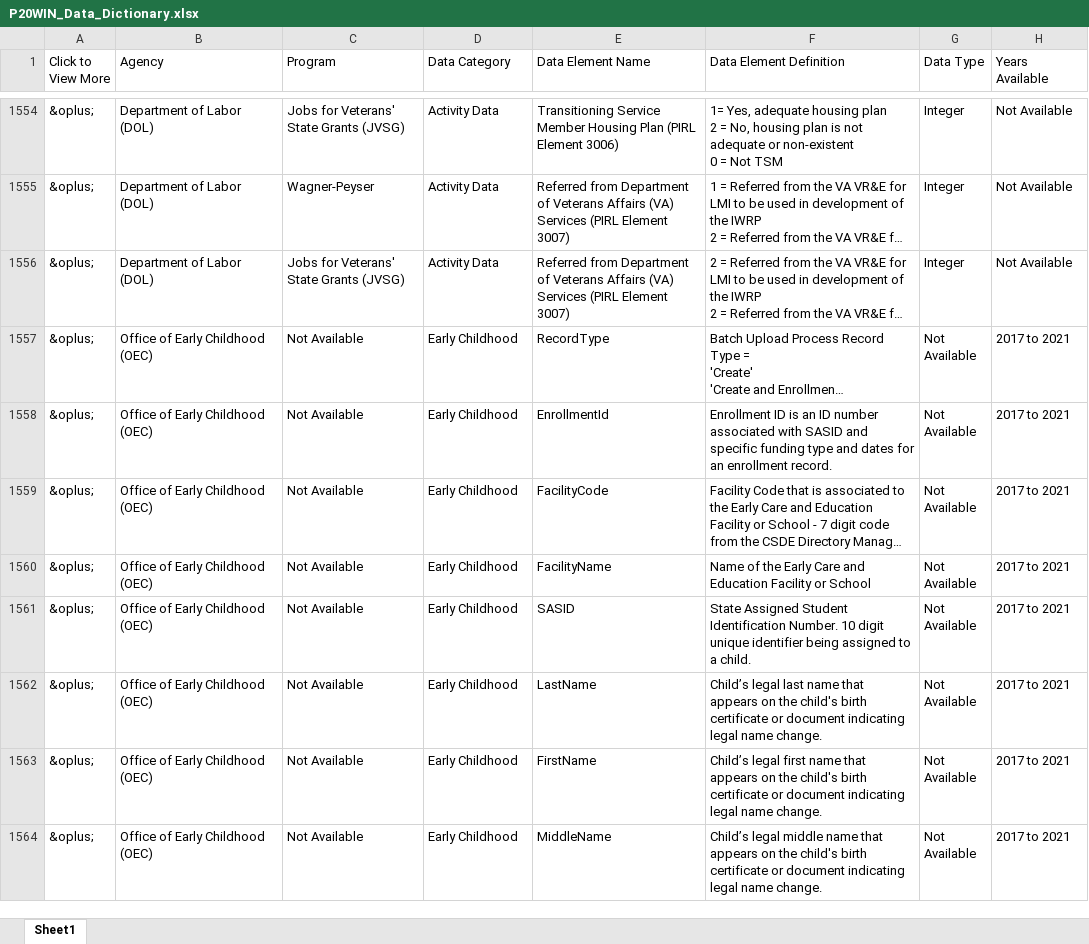
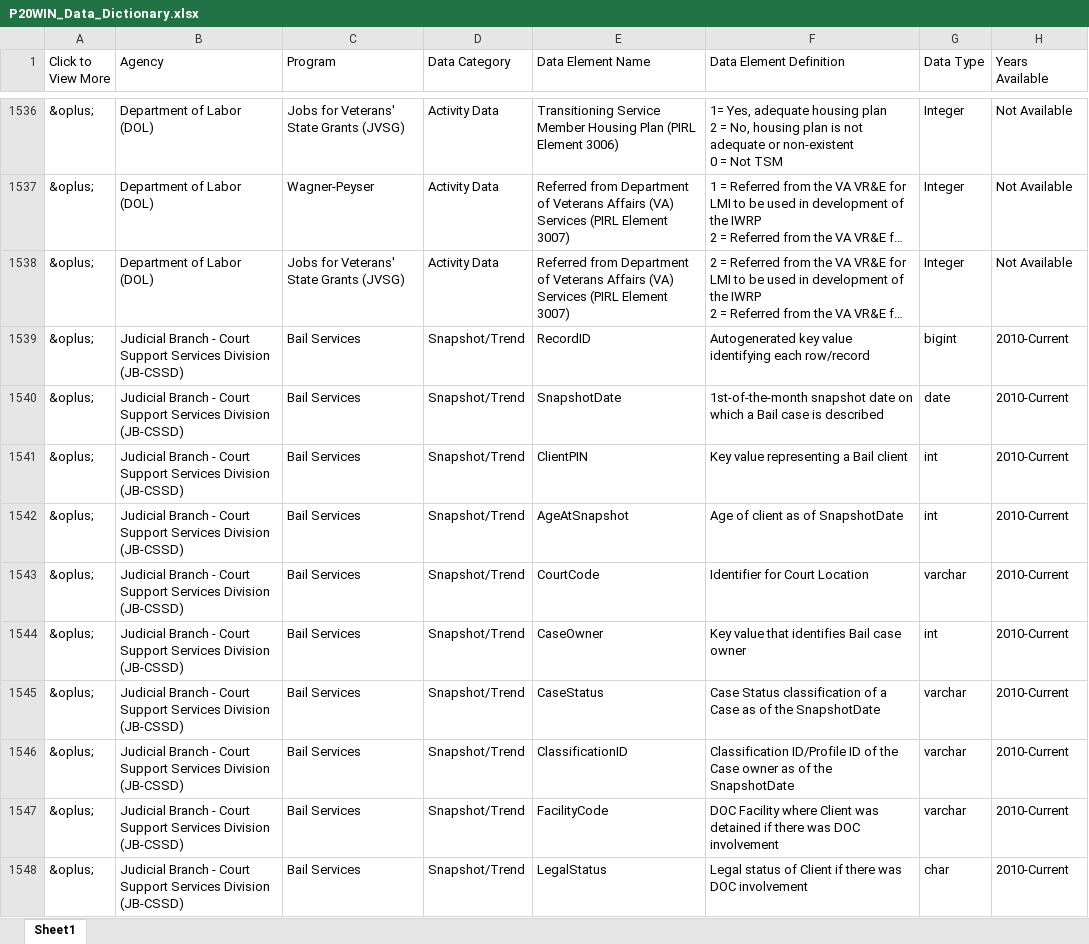
Before and after one commit to P20-WIN/Data-Dictionaries, an Excel workbook: P20 WIN Data Dictionary/P20WIN_Data_Dictionary.xlsx, sheet Sheet1, drawn as a sheet; only a part is shown, gaps mark what is left out; the shorter side is filled out with more unchanged rows; long unchanged cells end in …; values as stored, in another font and other column widths than the file's, no borders; the diff covers the shown part only; the diff names each change by its address in the sheet, - before the commit and + after, or states it on an @@ line.

```diff
--- a/P20 WIN Data Dictionary/P20WIN_Data_Dictionary.xlsx (sheet Sheet1)
+++ b/P20 WIN Data Dictionary/P20WIN_Data_Dictionary.xlsx (sheet Sheet1)
+row 1539: &oplus; | Judicial Branch - Court Support Services Division (JB-CSSD) | Bail Services | Snapshot/Trend | RecordID | Autogenerated key value identifying each row/record | bigint | 2010-Current
+row 1540: &oplus; | Judicial Branch - Court Support Services Division (JB-CSSD) | Bail Services | Snapshot/Trend | SnapshotDate | 1st-of-the-month snapshot date on which a Bail case is described | date | 2010-Current
+row 1541: &oplus; | Judicial Branch - Court Support Services Division (JB-CSSD) | Bail Services | Snapshot/Trend | ClientPIN | Key value representing a Bail client | int | 2010-Current
+row 1542: &oplus; | Judicial Branch - Court Support Services Division (JB-CSSD) | Bail Services | Snapshot/Trend | AgeAtSnapshot | Age of client as of SnapshotDate | int | 2010-Current
+row 1543: &oplus; | Judicial Branch - Court Support Services Division (JB-CSSD) | Bail Services | Snapshot/Trend | CourtCode | Identifier for Court Location | varchar | 2010-Current
+row 1544: &oplus; | Judicial Branch - Court Support Services Division (JB-CSSD) | Bail Services | Snapshot/Trend | CaseOwner | Key value that identifies Bail case owner | int | 2010-Current
+row 1545: &oplus; | Judicial Branch - Court Support Services Division (JB-CSSD) | Bail Services | Snapshot/Trend | CaseStatus | Case Status classification of a Case as of the SnapshotDate | varchar | 2010-Current
+row 1546: &oplus; | Judicial Branch - Court Support Services Division (JB-CSSD) | Bail Services | Snapshot/Trend | ClassificationID | Classification ID/Profile ID of the Case owner as of the SnapshotDate | varchar | 2010-Current
+row 1547: &oplus; | Judicial Branch - Court Support Services Division (JB-CSSD) | Bail Services | Snapshot/Trend | FacilityCode | DOC Facility where Client was detained if there was DOC involvement | varchar | 2010-Current
+row 1548: &oplus; | Judicial Branch - Court Support Services Division (JB-CSSD) | Bail Services | Snapshot/Trend | LegalStatus | Legal status of Client if there was DOC involvement | char | 2010-Current
```
Also changed, not shown: 31 added rows, 18 removed rows and 7 moved rows elsewhere in this sheet, 7 other files.
